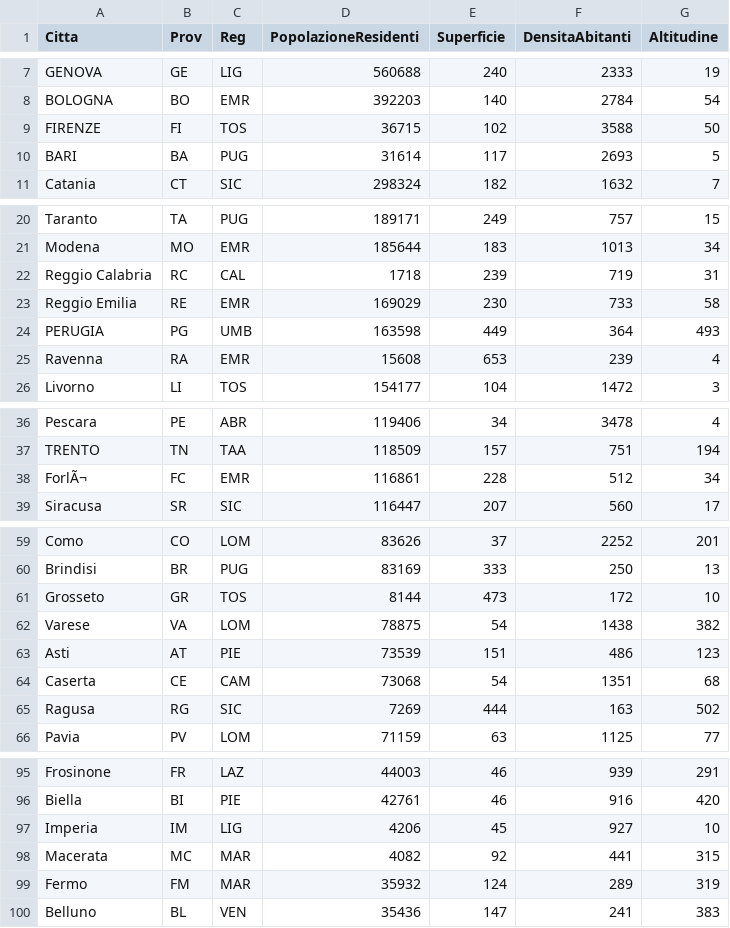
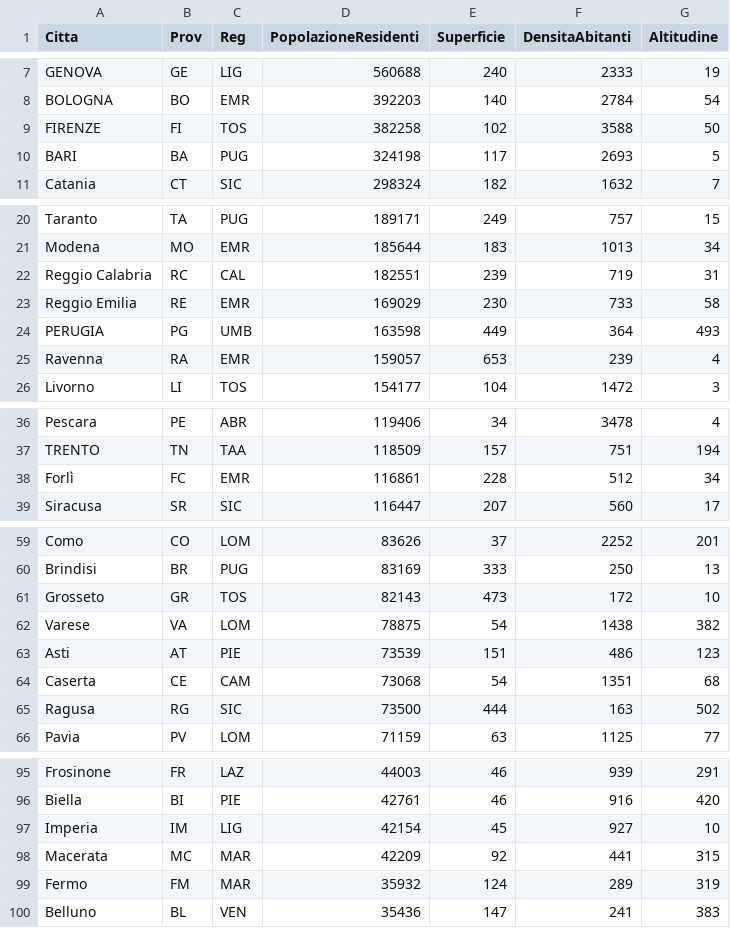
Before and after one commit to Satoscio/UniMi-Programmazione1-Go, a CSV file: Lab08/capoluoghi.csv, drawn as a sheet; only a part is shown, gaps mark what is left out; the diff covers the shown part only.

```diff
--- a/Lab08/capoluoghi.csv
+++ b/Lab08/capoluoghi.csv
@@ -8,4 +8,4 @@ GENOVA,GE,LIG,560688,240,2333,19
 BOLOGNA,BO,EMR,392203,140,2784,54
-FIRENZE,FI,TOS,36715,102,3588,50
-BARI,BA,PUG,31614,117,2693,5
+FIRENZE,FI,TOS,382258,102,3588,50
+BARI,BA,PUG,324198,117,2693,5
 Catania,CT,SIC,298324,182,1632,7
@@ -21,6 +21,6 @@ Taranto,TA,PUG,189171,249,757,15
 Modena,MO,EMR,185644,183,1013,34
-Reggio Calabria,RC,CAL,1718,239,719,31
+Reggio Calabria,RC,CAL,182551,239,719,31
 Reggio Emilia,RE,EMR,169029,230,733,58
 PERUGIA,PG,UMB,163598,449,364,493
-Ravenna,RA,EMR,15608,653,239,4
+Ravenna,RA,EMR,159057,653,239,4
 Livorno,LI,TOS,154177,104,1472,3
@@ -37,3 +37,3 @@ Pescara,PE,ABR,119406,34,3478,4
 TRENTO,TN,TAA,118509,157,751,194
-ForlÃ¬,FC,EMR,116861,228,512,34
+Forlì,FC,EMR,116861,228,512,34
 Siracusa,SR,SIC,116447,207,560,17
@@ -60,3 +60,3 @@ Como,CO,LOM,83626,37,2252,201
 Brindisi,BR,PUG,83169,333,250,13
-Grosseto,GR,TOS,8144,473,172,10
+Grosseto,GR,TOS,82143,473,172,10
 Varese,VA,LOM,78875,54,1438,382
@@ -64,3 +64,3 @@ Asti,AT,PIE,73539,151,486,123
 Caserta,CE,CAM,73068,54,1351,68
-Ragusa,RG,SIC,7269,444,163,502
+Ragusa,RG,SIC,73500,444,163,502
 Pavia,PV,LOM,71159,63,1125,77
@@ -96,4 +96,4 @@ Frosinone,FR,LAZ,44003,46,939,291
 Biella,BI,PIE,42761,46,916,420
-Imperia,IM,LIG,4206,45,927,10
-Macerata,MC,MAR,4082,92,441,315
+Imperia,IM,LIG,42154,45,927,10
+Macerata,MC,MAR,42209,92,441,315
 Fermo,FM,MAR,35932,124,289,319
```
Also changed, not shown: 3 edited cells elsewhere in this file, 2 other files.
